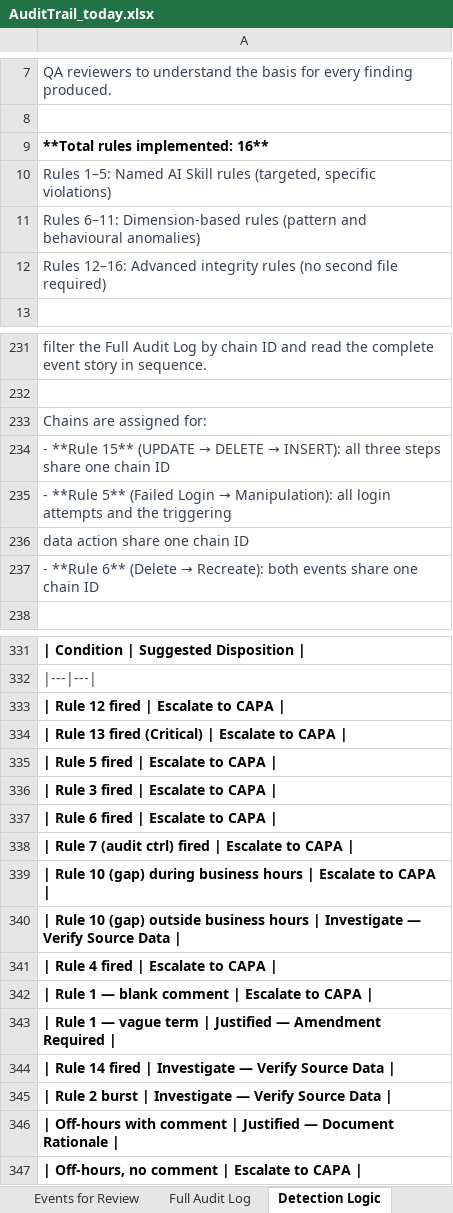
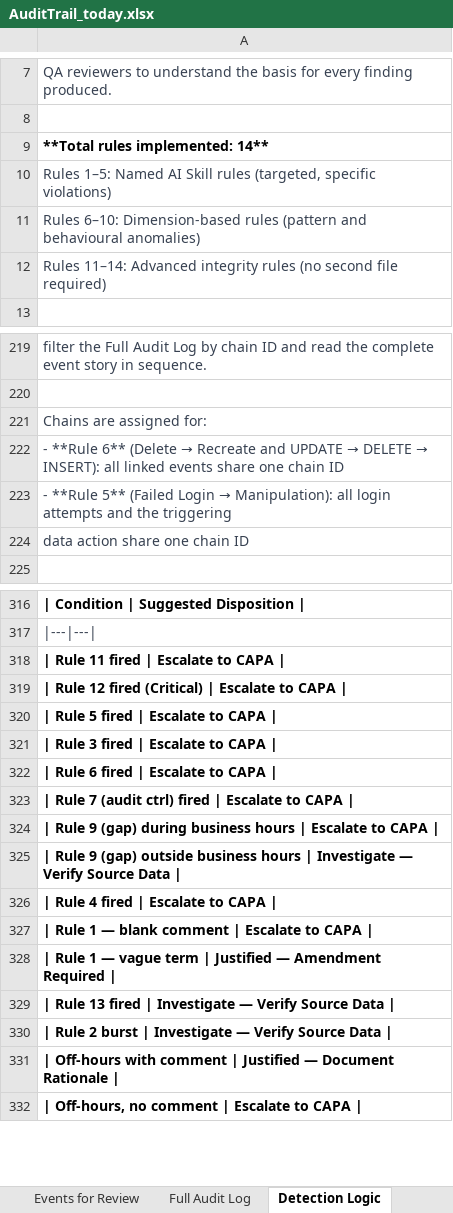
Before and after one commit to shanramani/Traceability-Architect, an Excel workbook: AuditTrail_today.xlsx, sheet Detection Logic, drawn as a sheet; only a part is shown, gaps mark what is left out; values as stored, in another font and other column widths than the file's, no borders; removed rows and columns are numbered as before the commit, all else as after; the diff covers the shown part only; the diff names each change by its address in the sheet, - before the commit and + after, or states it on an @@ line.

```diff
--- a/AuditTrail_today.xlsx (sheet Detection Logic)
+++ b/AuditTrail_today.xlsx (sheet Detection Logic)
-A9: **Total rules implemented: 16**
+A9: **Total rules implemented: 14**
-A11: Rules 6–11: Dimension-based rules…
+A11: Rules 6–10: Dimension-based rules…
-A12: Rules 12–16: Advanced integrity…
+A12: Rules 11–14: Advanced integrity…
@@ A222: - **Rule 15** (UPDATE → DELETE → INSERT): all three steps share one… → - **Rule 6** (Delete → Recreate and UPDATE → DELETE → INSERT): all linked events share one… @@
-row 237: - **Rule 6** (Delete → Recreate): both events share one chain ID
-A318: | Rule 12 fired | Escalate to CAPA |
+A318: | Rule 11 fired | Escalate to CAPA |
-A319: | Rule 13 fired (Critical)…
+A319: | Rule 12 fired (Critical)…
-A324: | Rule 10 (gap) during…
+A324: | Rule 9 (gap) during…
-A325: | Rule 10 (gap) outside…
+A325: | Rule 9 (gap) outside…
-A329: | Rule 14 fired |…
+A329: | Rule 13 fired |…
```
Also changed, not shown: 4 added rows, 18 removed rows, 30 edited cells and cell formats elsewhere in this sheet, sheet Summary, sheet Full Audit Log.
